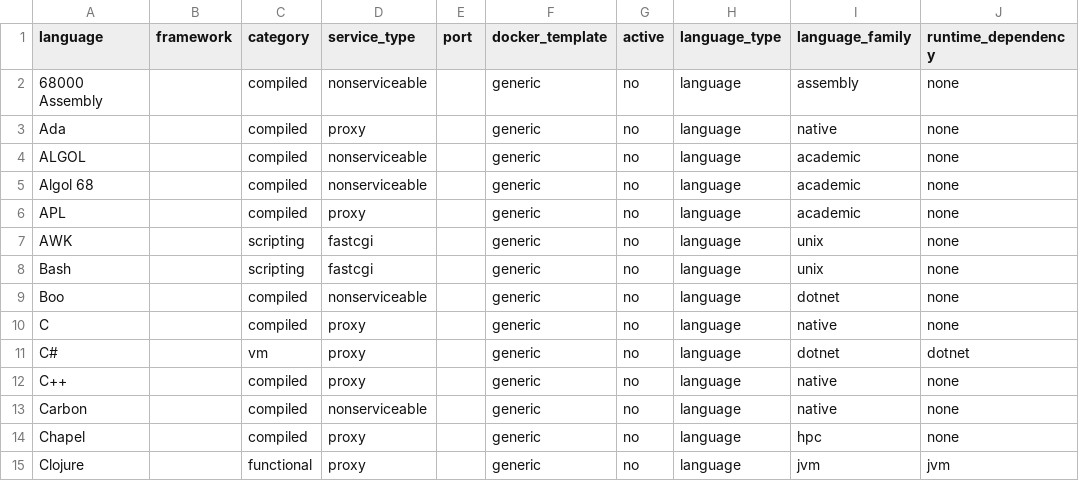
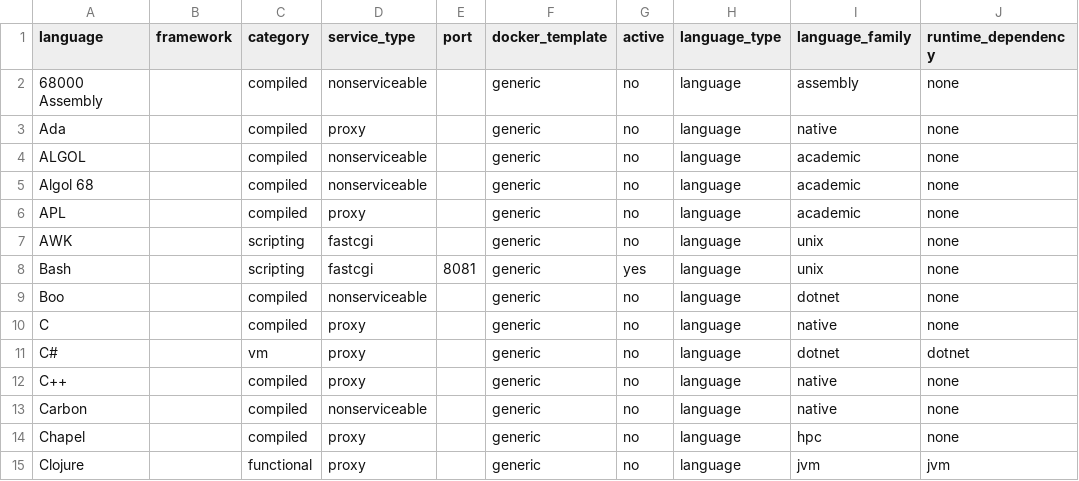
Before and after one commit to scarver2/howdy-world, a CSV file: _builder/languages.csv, drawn as a sheet; only a part is shown; the diff names each change by its address in the sheet, - before the commit and + after, or states it on an @@ line.

```diff
--- a/_builder/languages.csv
+++ b/_builder/languages.csv
-E8 (port): (empty)
+E8 (port): 8081
-G8 (active): no
+G8 (active): yes
```
Also changed, not shown: 3 other files.
